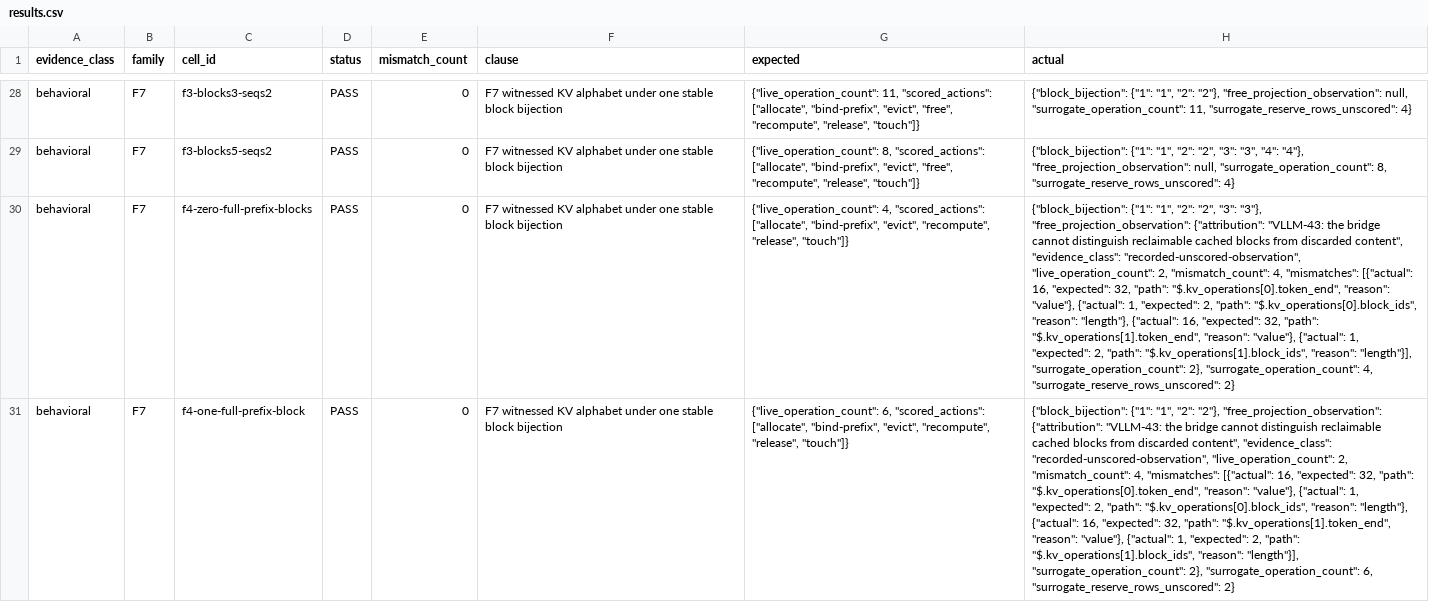
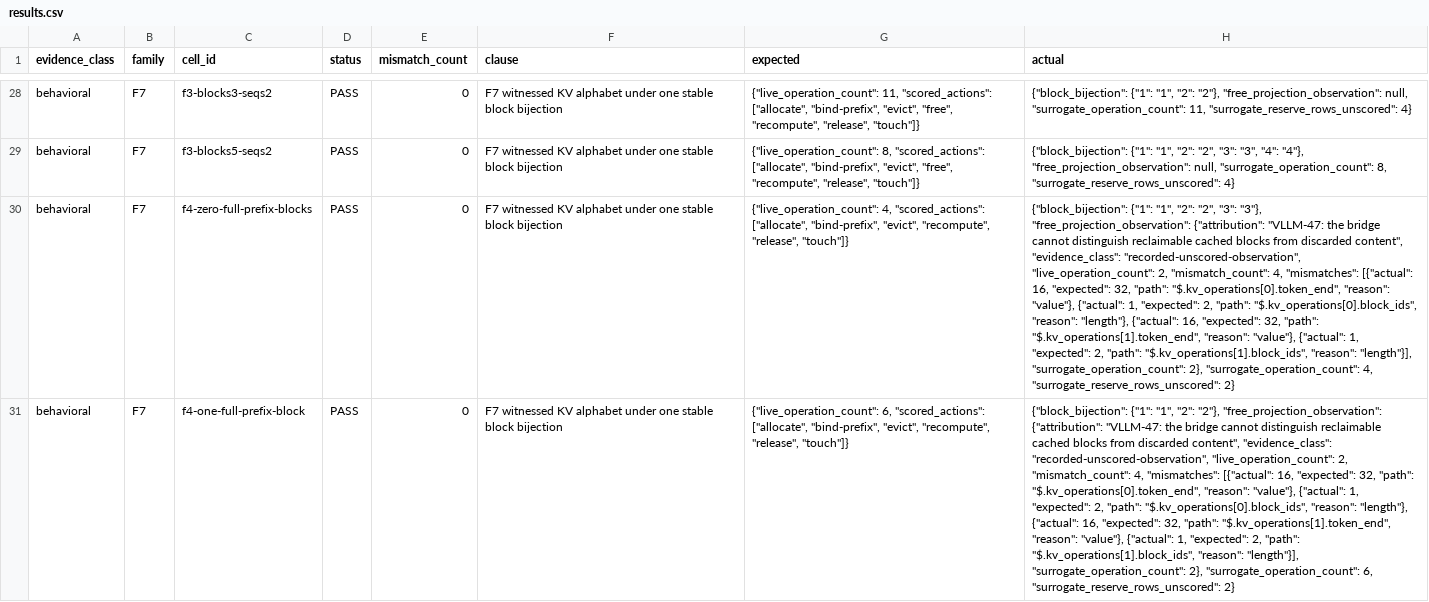
Before and after one commit to openfabric-systems/simllm, a CSV file: examples/surrogate_conformance_v1/results.csv, drawn as a sheet; only a part is shown, gaps mark what is left out; the diff covers the shown part only; the diff names each change by its address in the sheet, - before the commit and + after, or states it on an @@ line.

```diff
--- a/examples/surrogate_conformance_v1/results.csv
+++ b/examples/surrogate_conformance_v1/results.csv
-H30 (actual): …"free_projection_observation": {"attribution": "VLLM-43: the bridge…
+H30 (actual): …"free_projection_observation": {"attribution": "VLLM-47: the bridge…
-H31 (actual): …"free_projection_observation": {"attribution": "VLLM-43: the bridge…
+H31 (actual): …"free_projection_observation": {"attribution": "VLLM-47: the bridge…
```
Also changed, not shown: 3 edited cells elsewhere in this file, 3 other files.
